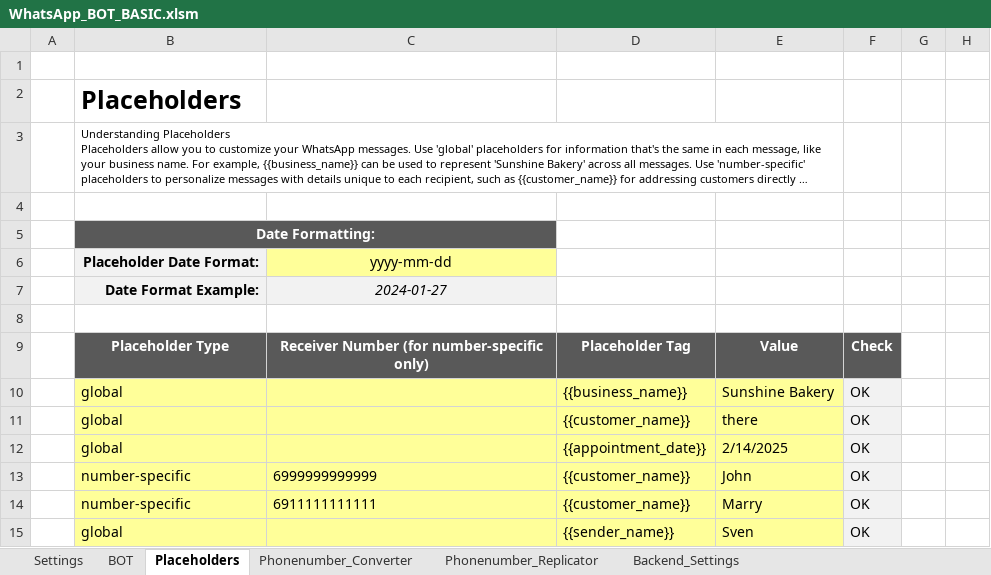
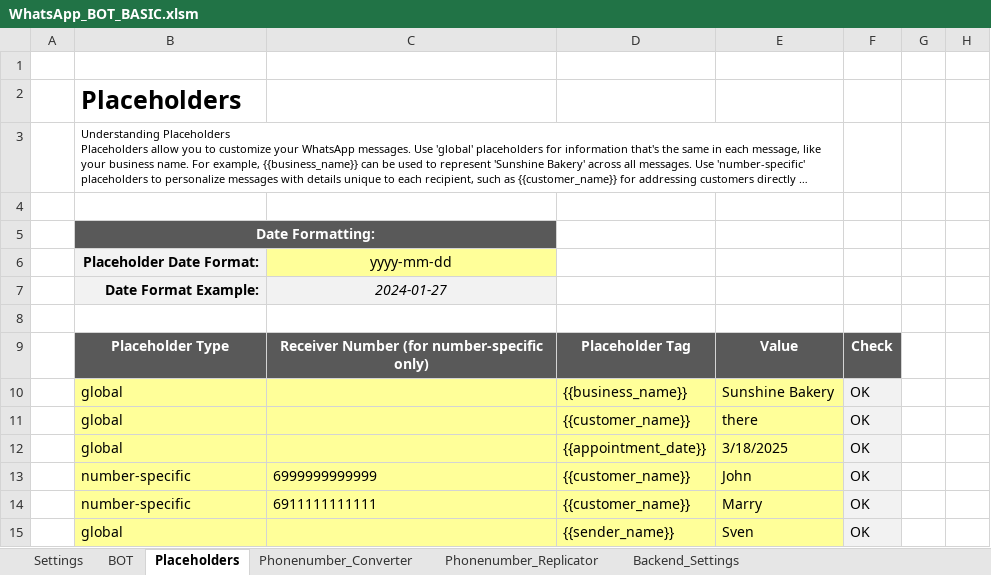
Before and after one commit to Sven-Bo/excel-whatsapp-sender, an Excel workbook: WhatsApp_BOT_BASIC.xlsm, sheet Placeholders, drawn as a sheet; long unchanged cells end in …; values as stored, in another font and other column widths than the file's, no borders; charts and pictures and conditional formats and table styles not drawn; the diff names each change by its address in the sheet, - before the commit and + after, or states it on an @@ line.

```diff
--- a/WhatsApp_BOT_BASIC.xlsm (sheet Placeholders)
+++ b/WhatsApp_BOT_BASIC.xlsm (sheet Placeholders)
-E12: 2/14/2025
+E12: 3/18/2025
```
Also changed, not shown: sheet Backend_Settings, sheet BOT, sheet Settings, charts or pictures, 2 other files.
